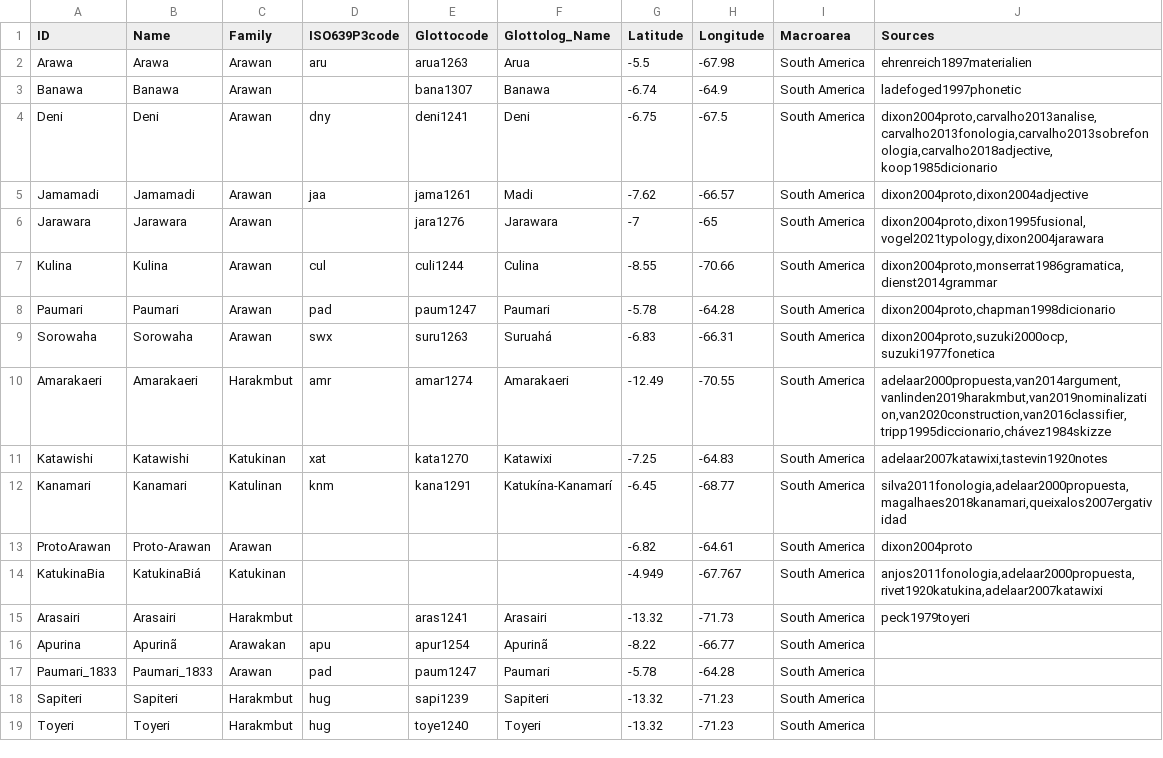
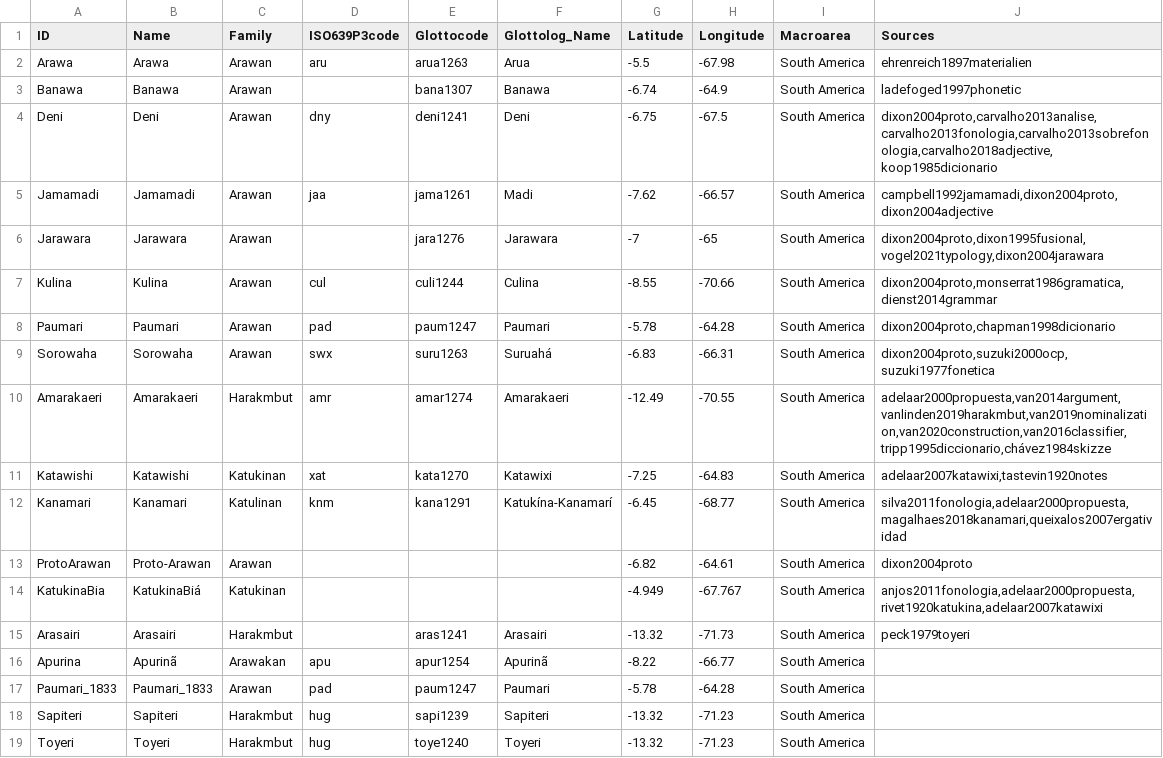
Before and after one commit to tupian-language-resources/kahd, a TSV file: etc/languages.tsv, drawn as a sheet.

Commit message:
Update languages.tsv

```diff
--- a/etc/languages.tsv
+++ b/etc/languages.tsv
@@ -4,3 +4,3 @@ Banawa	Banawa	Arawan		bana1307	Banawa	-6.74	-64.9	South America	ladefoged1997pho
 Deni	Deni	Arawan	dny	deni1241	Deni	-6.75	-67.5	South America	dixon2004proto,carvalho2013analise,carvalho2013fonologia,carvalho2013sobrefonologia,carvalho2018adjective,koop1985dicionario
-Jamamadi	Jamamadi	Arawan	jaa	jama1261	Madi	-7.62	-66.57	South America	dixon2004proto,dixon2004adjective
+Jamamadi	Jamamadi	Arawan	jaa	jama1261	Madi	-7.62	-66.57	South America	campbell1992jamamadi,dixon2004proto,dixon2004adjective
 Jarawara	Jarawara	Arawan		jara1276	Jarawara	-7	-65	South America	dixon2004proto,dixon1995fusional,vogel2021typology,dixon2004jarawara
```
